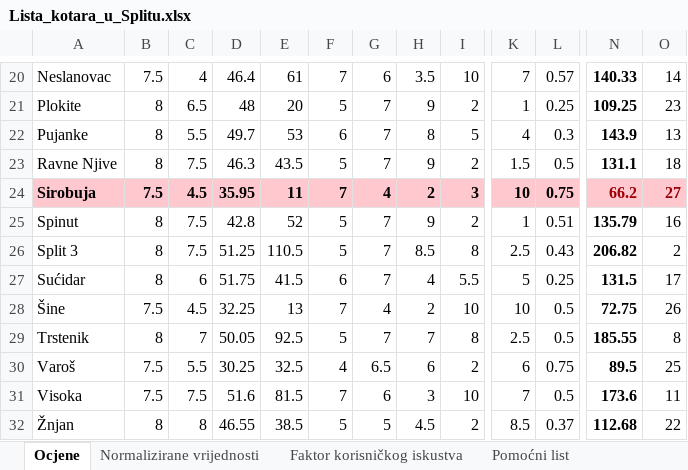
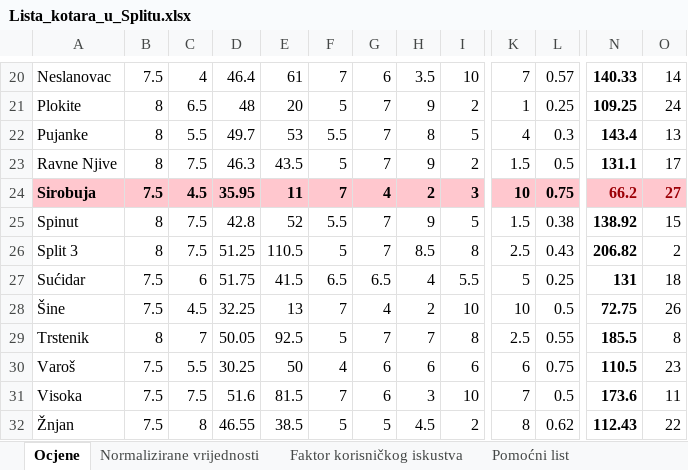
Before and after one commit to Andrej123456789/lista_kotara_split, an Excel workbook: Lista_kotara_u_Splitu.xlsx, sheet Ocjene, drawn as a sheet; only a part is shown, gaps mark what is left out; values as stored, in another font and other column widths than the file's, no borders; the diff covers the shown part only; the diff names each change by its address in the sheet, - before the commit and + after, or states it on an @@ line.

```diff
--- a/Lista_kotara_u_Splitu.xlsx (sheet Ocjene)
+++ b/Lista_kotara_u_Splitu.xlsx (sheet Ocjene)
-O21: 23
+O21: 24
-F22: 6
+F22: 5.5
-N22: 143.9
+N22: 143.4
-O23: 18
+O23: 17
-F25: 5
+F25: 5.5
-I25: 2
+I25: 5
-K25: 1
+K25: 1.5
-L25: 0.51
+L25: 0.38
-N25: 135.79
+N25: 138.92
-O25: 16
+O25: 15
-B27: 8
+B27: 7.5
-F27: 6
+F27: 6.5
-G27: 7
+G27: 6.5
-N27: 131.5
+N27: 131
-O27: 17
+O27: 18
-L29: 0.5
+L29: 0.55
-N29: 185.55
+N29: 185.5
-E30: 32.5
+E30: 50
-G30: 6.5
+G30: 6
-I30: 2
+I30: 6
-N30: 89.5
+N30: 110.5
-O30: 25
+O30: 23
-B32: 8
+B32: 7.5
-K32: 8.5
+K32: 8
-L32: 0.37
+L32: 0.62
-N32: 112.68
+N32: 112.43
```
Also changed, not shown: 35 edited cells elsewhere in this sheet, sheet Normalizirane vrijednosti, sheet Faktor korisničkog iskustva, sheet Pomoćni list.
